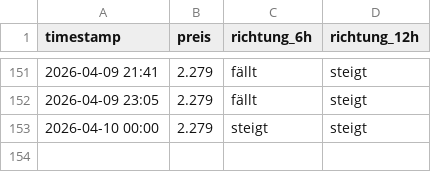
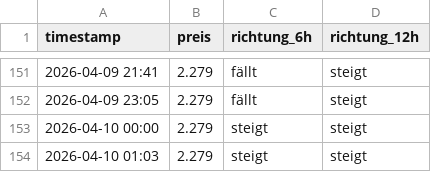
Before and after one commit to felixschrader/spritpreisprognose, a CSV file: data/ml/preis_live_log.csv, drawn as a sheet; only a part is shown, gaps mark what is left out; the diff names each change by its address in the sheet, - before the commit and + after, or states it on an @@ line.

```diff
--- a/data/ml/preis_live_log.csv
+++ b/data/ml/preis_live_log.csv
+row 154: 2026-04-10 01:03 | 2.279 | steigt | steigt
```
Also changed, not shown: data/brent_futures_intraday_1h.csv, 1 other file.
